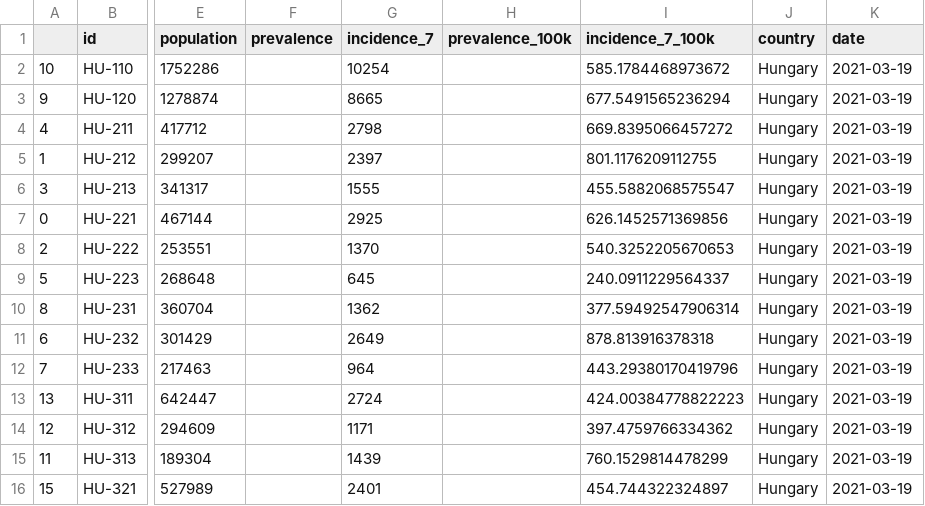
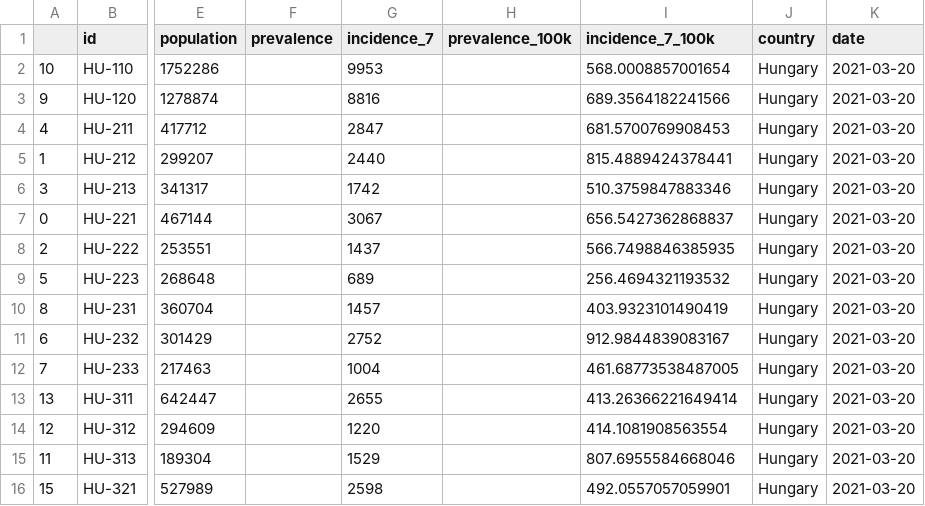
Before and after one commit to michalskop/covid-europe, a CSV file: data/hungary.csv, drawn as a sheet; only a part is shown, gaps mark what is left out; the diff covers the shown part only; the diff names each change by its address in the sheet, - before the commit and + after, or states it on an @@ line.

```diff
--- a/data/hungary.csv
+++ b/data/hungary.csv
-G2 (incidence_7): 10254
+G2 (incidence_7): 9953
-I2 (incidence_7_100k): 585.1784468973672
+I2 (incidence_7_100k): 568.0008857001654
-K2:K16 (date): 2021-03-19
+K2:K16 (date): 2021-03-20
-G3 (incidence_7): 8665
+G3 (incidence_7): 8816
-I3 (incidence_7_100k): 677.5491565236294
+I3 (incidence_7_100k): 689.3564182241566
-G4 (incidence_7): 2798
+G4 (incidence_7): 2847
-I4 (incidence_7_100k): 669.8395066457272
+I4 (incidence_7_100k): 681.5700769908453
-G5 (incidence_7): 2397
+G5 (incidence_7): 2440
-I5 (incidence_7_100k): 801.1176209112755
+I5 (incidence_7_100k): 815.4889424378441
-G6 (incidence_7): 1555
+G6 (incidence_7): 1742
-I6 (incidence_7_100k): 455.5882068575547
+I6 (incidence_7_100k): 510.3759847883346
-G7 (incidence_7): 2925
+G7 (incidence_7): 3067
-I7 (incidence_7_100k): 626.1452571369856
+I7 (incidence_7_100k): 656.5427362868837
-G8 (incidence_7): 1370
+G8 (incidence_7): 1437
-I8 (incidence_7_100k): 540.3252205670653
+I8 (incidence_7_100k): 566.7498846385935
-G9 (incidence_7): 645
+G9 (incidence_7): 689
-I9 (incidence_7_100k): 240.0911229564337
+I9 (incidence_7_100k): 256.4694321193532
-G10 (incidence_7): 1362
+G10 (incidence_7): 1457
-I10 (incidence_7_100k): 377.59492547906314
+I10 (incidence_7_100k): 403.9323101490419
-G11 (incidence_7): 2649
+G11 (incidence_7): 2752
-I11 (incidence_7_100k): 878.813916378318
+I11 (incidence_7_100k): 912.9844839083167
-G12 (incidence_7): 964
+G12 (incidence_7): 1004
-I12 (incidence_7_100k): 443.29380170419796
+I12 (incidence_7_100k): 461.68773538487005
-G13 (incidence_7): 2724
+G13 (incidence_7): 2655
-I13 (incidence_7_100k): 424.00384778822223
+I13 (incidence_7_100k): 413.26366221649414
-G14 (incidence_7): 1171
+G14 (incidence_7): 1220
-I14 (incidence_7_100k): 397.4759766334362
+I14 (incidence_7_100k): 414.1081908563554
-G15 (incidence_7): 1439
+G15 (incidence_7): 1529
-I15 (incidence_7_100k): 760.1529814478299
+I15 (incidence_7_100k): 807.6955584668046
-G16 (incidence_7): 2401
+G16 (incidence_7): 2598
-I16 (incidence_7_100k): 454.744322324897
+I16 (incidence_7_100k): 492.0557057059901
```
Also changed, not shown: 15 edited cells elsewhere in this file.
